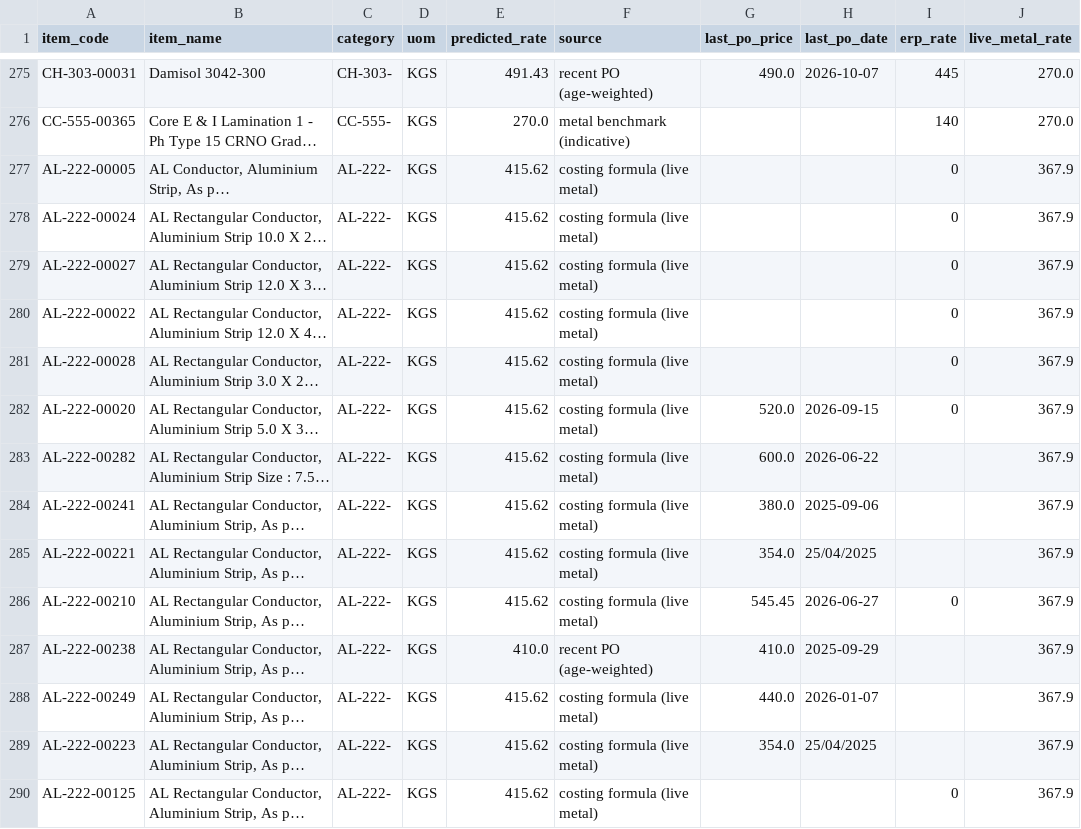
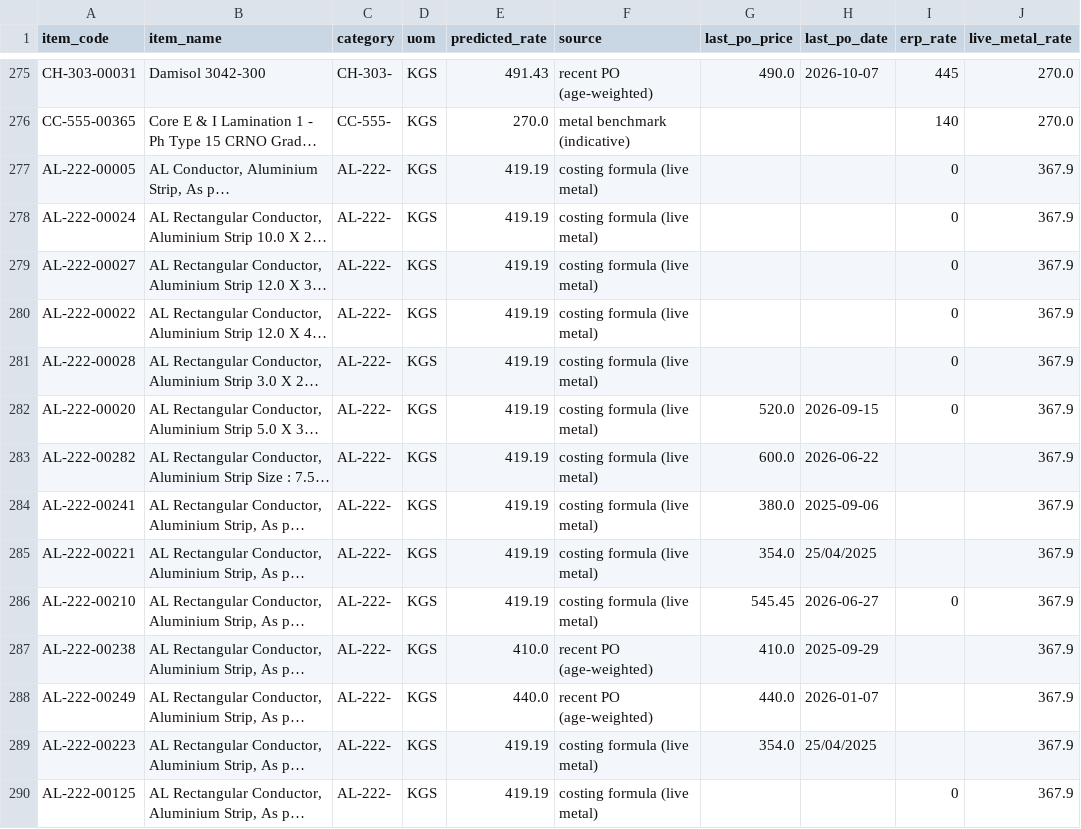
Before and after one commit to ars-dynal/dynalektric-price-intel, a CSV file: docs/predicted_prices.csv, drawn as a sheet; only a part is shown, gaps mark what is left out; long unchanged cells end in …; the diff covers the shown part only; the diff names each change by its address in the sheet, - before the commit and + after, or states it on an @@ line.

```diff
--- a/docs/predicted_prices.csv
+++ b/docs/predicted_prices.csv
-E277:E286 (predicted_rate): 415.62
+E277:E286 (predicted_rate): 419.19
-E288 (predicted_rate): 415.62
+E288 (predicted_rate): 440.0
-F288 (source): costing formula (live metal)
+F288 (source): recent PO (age-weighted)
-E289:E290 (predicted_rate): 415.62
+E289:E290 (predicted_rate): 419.19
```
Also changed, not shown: 92 edited cells elsewhere in this file, 7 other files.
